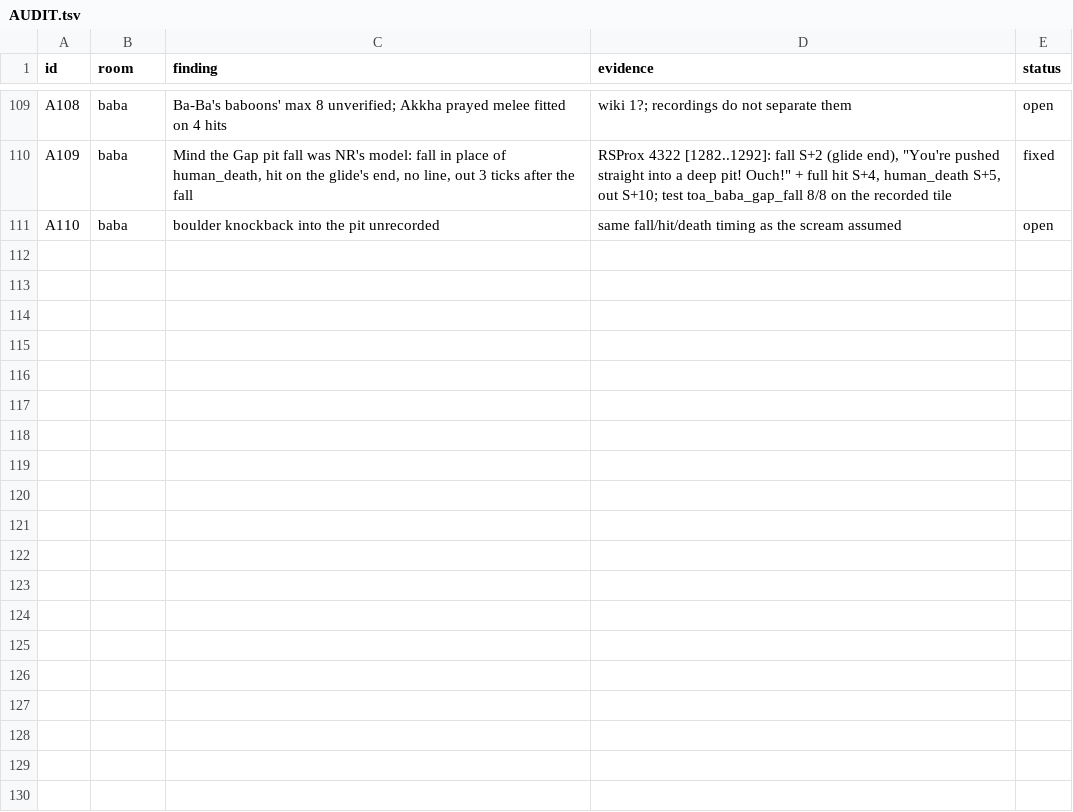
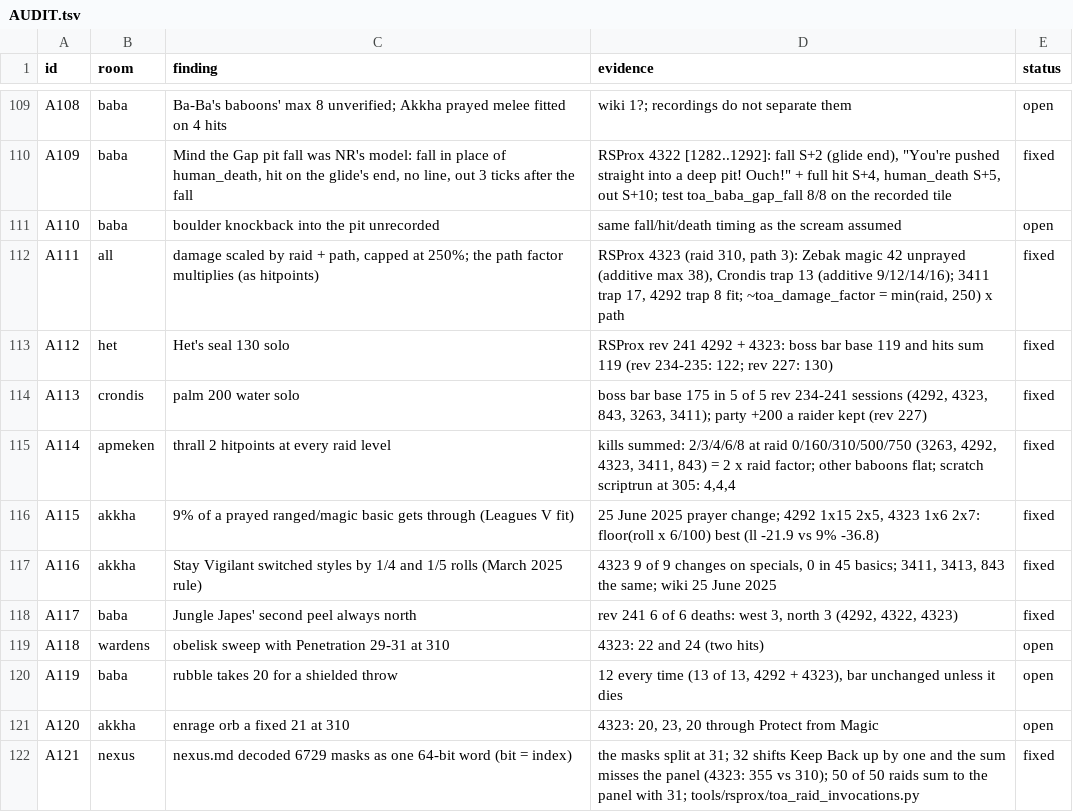
Before and after one commit to MRobertEvers/oldschool-clientc, a TSV file: docs/rsprox-analysis/toa/AUDIT.tsv, drawn as a sheet; only a part is shown, gaps mark what is left out; the diff names each change by its address in the sheet, - before the commit and + after, or states it on an @@ line.

```diff
--- a/docs/rsprox-analysis/toa/AUDIT.tsv
+++ b/docs/rsprox-analysis/toa/AUDIT.tsv
+row 112: A111 | all | damage scaled by raid + path, capped at 250%; the path factor multiplies (as hitpoints) | RSProx 4323 (raid 310, path 3): Zebak magic 42 unprayed (additive max 38), Crondis trap 13 (additive 9/12/14/16); 3411 trap 17, 4292 trap 8 fit; ~toa_damage_factor = min(raid, 250) x path | fixed
+row 113: A112 | het | Het's seal 130 solo | RSProx rev 241 4292 + 4323: boss bar base 119 and hits sum 119 (rev 234-235: 122; rev 227: 130) | fixed
+row 114: A113 | crondis | palm 200 water solo | boss bar base 175 in 5 of 5 rev 234-241 sessions (4292, 4323, 843, 3263, 3411); party +200 a raider kept (rev 227) | fixed
+row 115: A114 | apmeken | thrall 2 hitpoints at every raid level | kills summed: 2/3/4/6/8 at raid 0/160/310/500/750 (3263, 4292, 4323, 3411, 843) = 2 x raid factor; other baboons flat; scratch scriptrun at 305: 4,4,4 | fixed
+row 116: A115 | akkha | 9% of a prayed ranged/magic basic gets through (Leagues V fit) | 25 June 2025 prayer change; 4292 1x15 2x5, 4323 1x6 2x7: floor(roll x 6/100) best (ll -21.9 vs 9% -36.8) | fixed
+row 117: A116 | akkha | Stay Vigilant switched styles by 1/4 and 1/5 rolls (March 2025 rule) | 4323 9 of 9 changes on specials, 0 in 45 basics; 3411, 3413, 843 the same; wiki 25 June 2025 | fixed
+row 118: A117 | baba | Jungle Japes' second peel always north | rev 241 6 of 6 deaths: west 3, north 3 (4292, 4322, 4323) | fixed
+row 119: A118 | wardens | obelisk sweep with Penetration 29-31 at 310 | 4323: 22 and 24 (two hits) | open
+row 120: A119 | baba | rubble takes 20 for a shielded throw | 12 every time (13 of 13, 4292 + 4323), bar unchanged unless it dies | open
+row 121: A120 | akkha | enrage orb a fixed 21 at 310 | 4323: 20, 23, 20 through Protect from Magic | open
+row 122: A121 | nexus | nexus.md decoded 6729 masks as one 64-bit word (bit = index) | the masks split at 31; 32 shifts Keep Back up by one and the sum misses the panel (4323: 355 vs 310); 50 of 50 raids sum to the panel with 31; tools/rsprox/toa_raid_invocations.py | fixed
```
Also changed, not shown: 6 other files.
